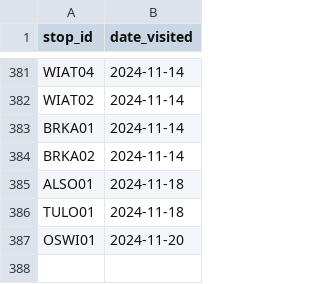
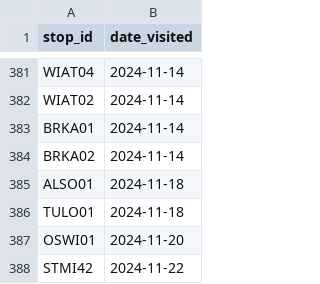
Before and after one commit to pixelsapphire/pokestops, a CSV file: playerdata/zorie_stops.csv, drawn as a sheet; only a part is shown, gaps mark what is left out; the diff names each change by its address in the sheet, - before the commit and + after, or states it on an @@ line.

```diff
--- a/playerdata/zorie_stops.csv
+++ b/playerdata/zorie_stops.csv
+row 388: STMI42 | 2024-11-22
```
Also changed, not shown: playerdata/zorie_vehicles.csv, vehicles.csv, 4 other files.
